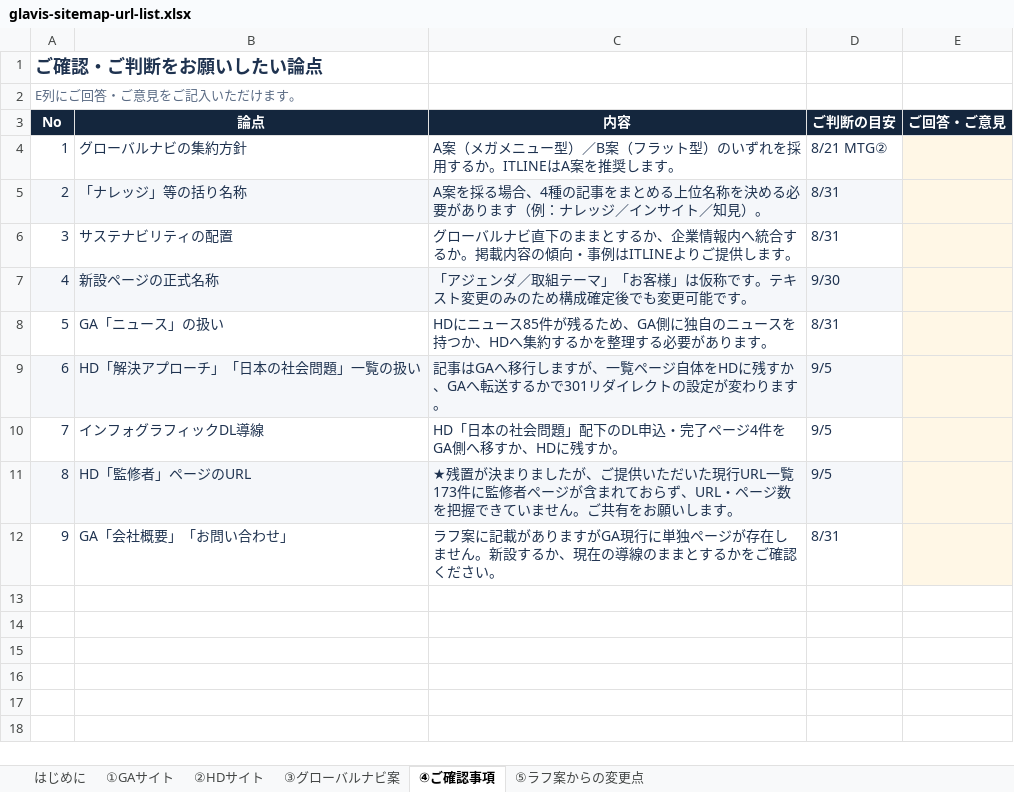
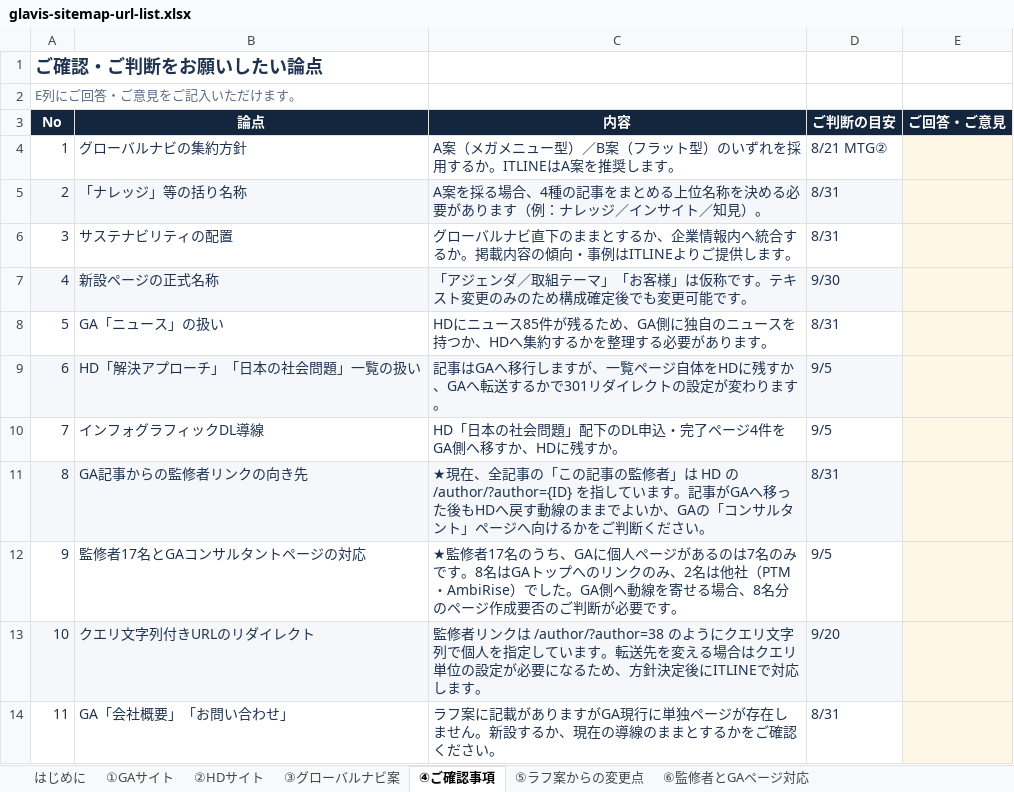
Before and after one commit to ITLINE-kodama/glavis-migration-dashboard, an Excel workbook: sitemap/glavis-sitemap-url-list.xlsx, sheet ④ご確認事項, drawn as a sheet; values as stored, in another font and other column widths than the file's, no borders; removed rows and columns are numbered as before the commit, all else as after; the diff names each change by its address in the sheet, - before the commit and + after, or states it on an @@ line.

```diff
--- a/sitemap/glavis-sitemap-url-list.xlsx (sheet ④ご確認事項)
+++ b/sitemap/glavis-sitemap-url-list.xlsx (sheet ④ご確認事項)
+sheet tab: ⑥監修者とGAページ対応
-row 11: 8 | HD「監修者」ページのURL | ★残置が決まりましたが、ご提供いただいた現行URL一覧173件に監修者ページが含まれておらず、URL・ページ数を把握できていません。ご共有をお願いします。 | 9/5
+row 11: 8 | GA記事からの監修者リンクの向き先 | ★現在、全記事の「この記事の監修者」は HD の /author/?author={ID} を指しています。記事がGAへ移った後もHDへ戻す動線のままでよいか、GAの「コンサルタント」ページへ向けるかをご判断ください。 | 8/31
+row 12: 9 | 監修者17名とGAコンサルタントページの対応 | ★監修者17名のうち、GAに個人ページがあるのは7名のみです。8名はGAトップへのリンクのみ、2名は他社（PTM・AmbiRise）でした。GA側へ動線を寄せる場合、8名分のページ作成要否のご判断が必要です。 | 9/5
+row 13: 10 | クエリ文字列付きURLのリダイレクト | 監修者リンクは /author/?author=38 のようにクエリ文字列で個人を指定しています。転送先を変える場合はクエリ単位の設定が必要になるため、方針決定後にITLINEで対応します。 | 9/20
@@ column A (No) renumbered from row 14 down @@
```
Also changed, not shown: sheet ②HDサイト, sheet はじめに, redirect/glavis-redirect-url-list.xlsx, 3 other files.
